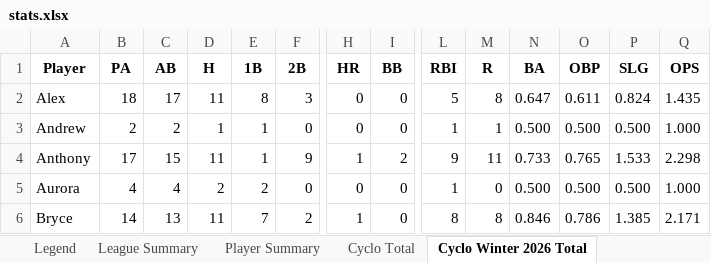
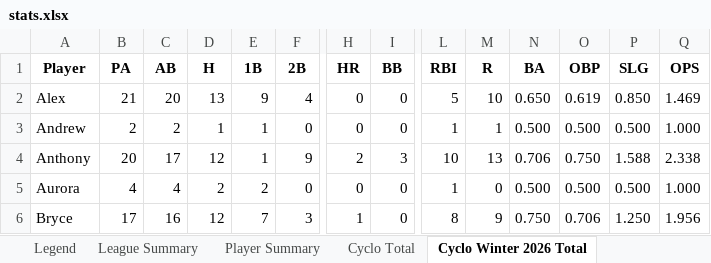
Before and after one commit to crsiebler/softball-statistics, an Excel workbook: data/output/stats.xlsx, sheet Cyclo Winter 2026 Total, drawn as a sheet; only a part is shown, gaps mark what is left out; values as stored, in another font and other column widths than the file's, no borders; the diff covers the shown part only; the diff names each change by its address in the sheet, - before the commit and + after, or states it on an @@ line.

Commit message:
chore: Cyclones game updates 2026-03-19

```diff
--- a/data/output/stats.xlsx (sheet Cyclo Winter 2026 Total)
+++ b/data/output/stats.xlsx (sheet Cyclo Winter 2026 Total)
-B2 (PA): 18
+B2 (PA): 21
-C2 (AB): 17
+C2 (AB): 20
-D2 (H): 11
+D2 (H): 13
-E2 (1B): 8
+E2 (1B): 9
-F2 (2B): 3
+F2 (2B): 4
-M2 (R): 8
+M2 (R): 10
-N2 (BA): 0.647
+N2 (BA): 0.650
-O2 (OBP): 0.611
+O2 (OBP): 0.619
-P2 (SLG): 0.824
+P2 (SLG): 0.850
-Q2 (OPS): 1.435
+Q2 (OPS): 1.469
-B4 (PA): 17
+B4 (PA): 20
-C4 (AB): 15
+C4 (AB): 17
-D4 (H): 11
+D4 (H): 12
-H4 (HR): 1
+H4 (HR): 2
-I4 (BB): 2
+I4 (BB): 3
-L4 (RBI): 9
+L4 (RBI): 10
-M4 (R): 11
+M4 (R): 13
-N4 (BA): 0.733
+N4 (BA): 0.706
-O4 (OBP): 0.765
+O4 (OBP): 0.750
-P4 (SLG): 1.533
+P4 (SLG): 1.588
-Q4 (OPS): 2.298
+Q4 (OPS): 2.338
-B6 (PA): 14
+B6 (PA): 17
-C6 (AB): 13
+C6 (AB): 16
-D6 (H): 11
+D6 (H): 12
-F6 (2B): 2
+F6 (2B): 3
-M6 (R): 8
+M6 (R): 9
-N6 (BA): 0.846
+N6 (BA): 0.750
-O6 (OBP): 0.786
+O6 (OBP): 0.706
-P6 (SLG): 1.385
+P6 (SLG): 1.250
-Q6 (OPS): 2.171
+Q6 (OPS): 1.956
```
Also changed, not shown: 95 edited cells elsewhere in this sheet, sheet Cyclo Total, sheet Player Summary, sheet League Summary, other sheet tabs, 2 other files.
